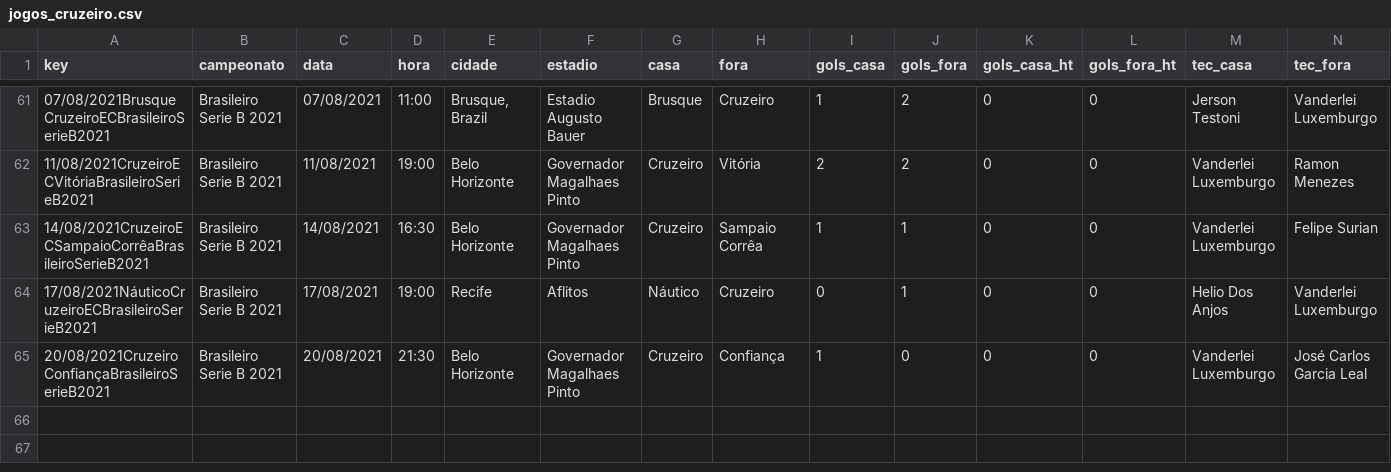
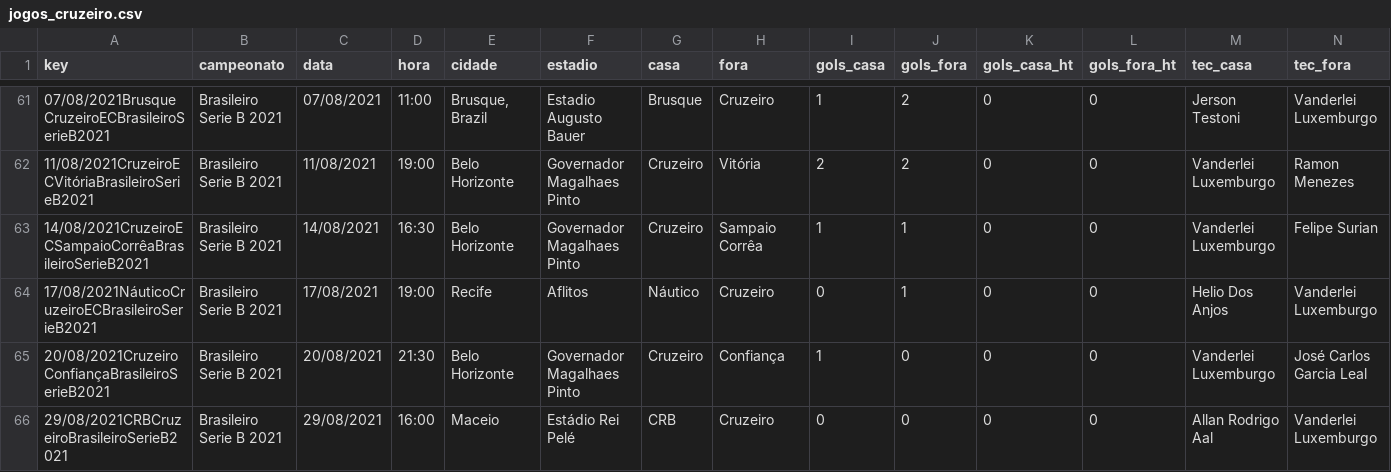
Before and after one commit to otavio-s-s/CruzeiroData, a CSV file: jogos_cruzeiro.csv, drawn as a sheet; only a part is shown, gaps mark what is left out; rows hold the shown columns only; the diff names each change by its address in the sheet, - before the commit and + after, or states it on an @@ line.

Commit message:
Automated update 2021-09-06 10:16:10.008472

```diff
--- a/jogos_cruzeiro.csv
+++ b/jogos_cruzeiro.csv
+row 66: 29/08/2021CRBCruzeiroBrasileiroSerieB2021 | Brasileiro Serie B 2021 | 29/08/2021 | 16:00 | Maceio | Estádio Rei Pelé | CRB | Cruzeiro | 0 | 0 | 0 | 0 | Allan Rodrigo Aal | Vanderlei Luxemburgo
```
